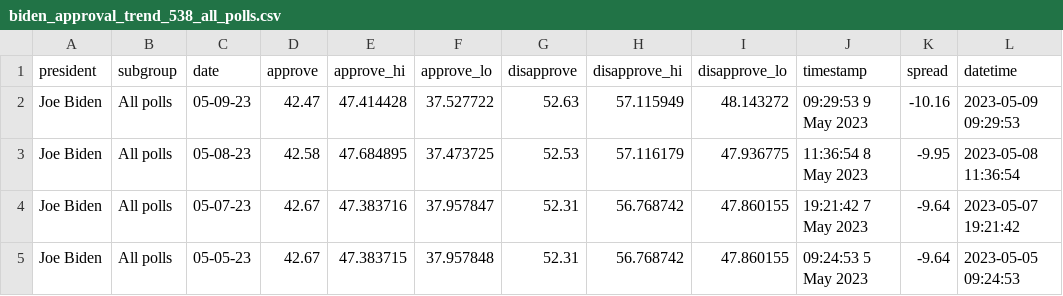
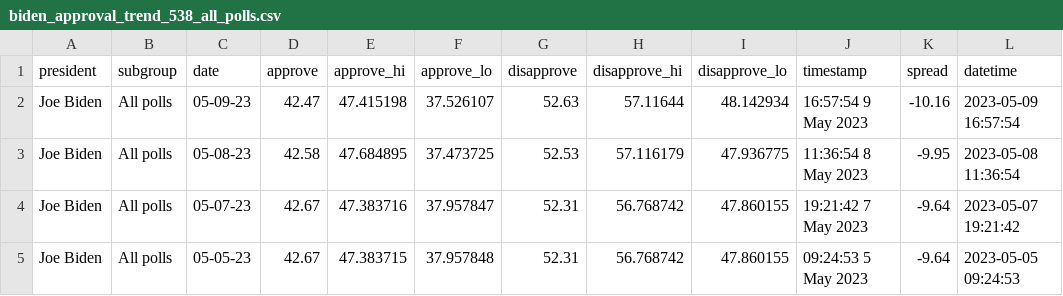
Before and after one commit to gridviz/biden-polls, a CSV file: data/processed/biden_approval_trend_538_all_polls.csv, drawn as a sheet; only a part is shown; the diff names each change by its address in the sheet, - before the commit and + after, or states it on an @@ line.

```diff
--- a/data/processed/biden_approval_trend_538_all_polls.csv
+++ b/data/processed/biden_approval_trend_538_all_polls.csv
-E2 (approve_hi): 47.414428
+E2 (approve_hi): 47.415198
-F2 (approve_lo): 37.527722
+F2 (approve_lo): 37.526107
-H2 (disapprove_hi): 57.115949
+H2 (disapprove_hi): 57.11644
-I2 (disapprove_lo): 48.143272
+I2 (disapprove_lo): 48.142934
-J2 (timestamp): 09:29:53 9 May 2023
+J2 (timestamp): 16:57:54 9 May 2023
-L2 (datetime): 2023-05-09 09:29:53
+L2 (datetime): 2023-05-09 16:57:54
```
Also changed, not shown: data/processed/biden_approval_trend_538_adults.csv, data/processed/biden_approval_trend_538_latest_adults.csv, 3 other files.
